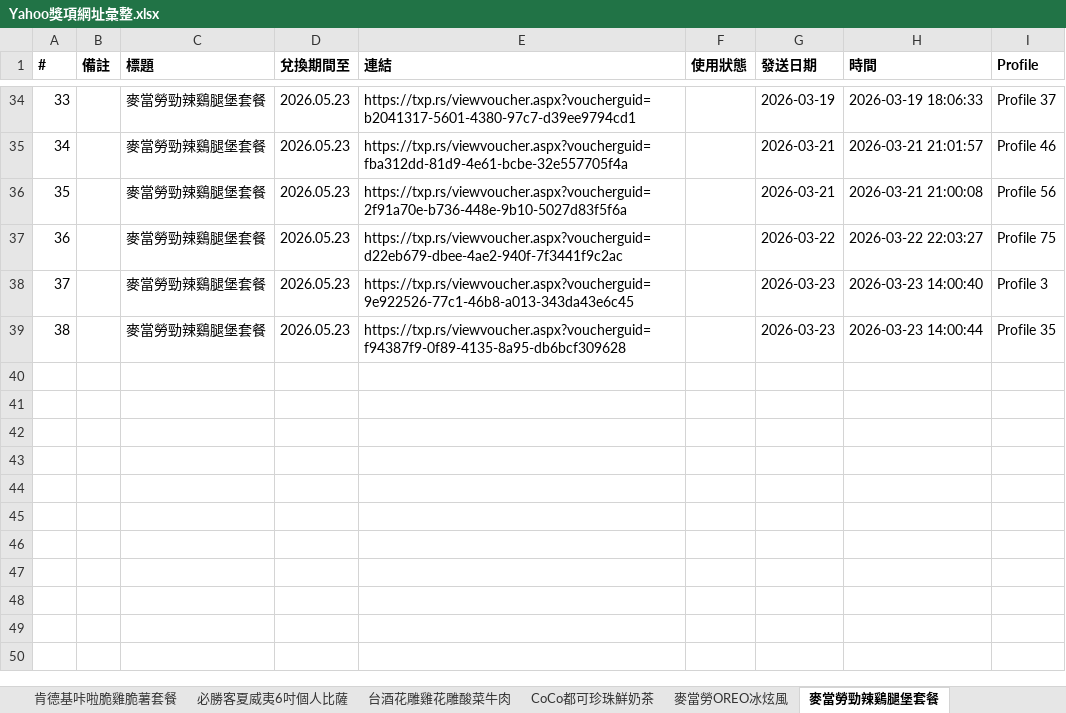
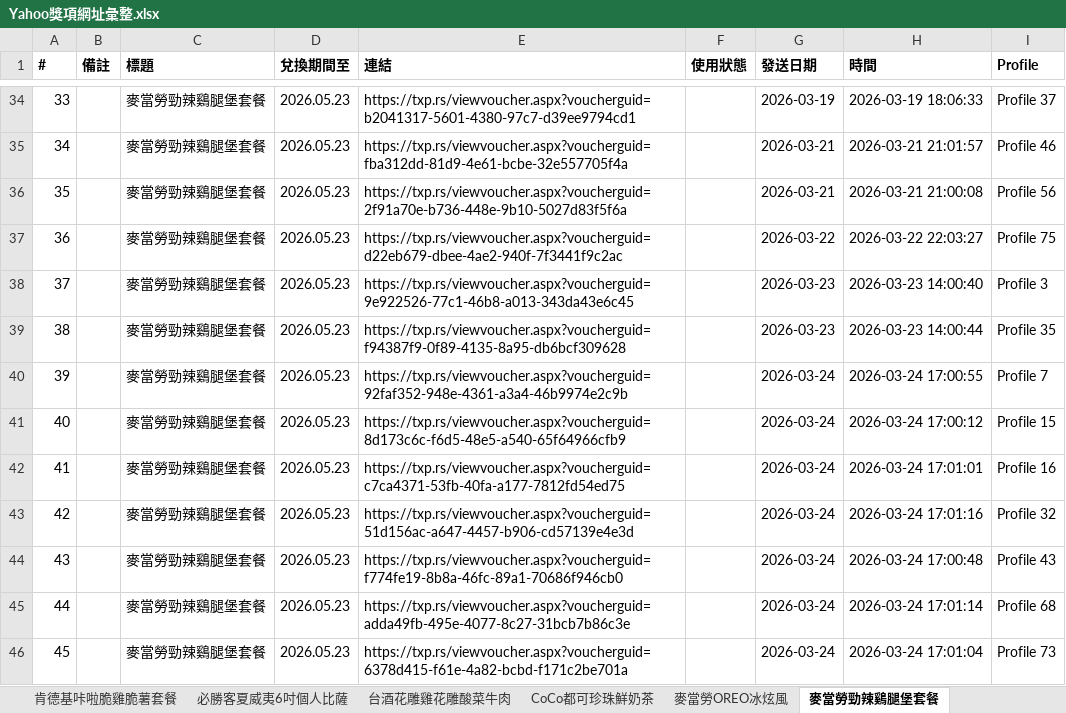
Before and after one commit to cjp6ejo3/allmysteven, an Excel workbook: Yahoo獎項網址彙整.xlsx, sheet 麥當勞勁辣鷄腿堡套餐, drawn as a sheet; only a part is shown, gaps mark what is left out; values as stored, in another font and other column widths than the file's, no borders; the diff names each change by its address in the sheet, - before the commit and + after, or states it on an @@ line.

```diff
--- a/Yahoo獎項網址彙整.xlsx (sheet 麥當勞勁辣鷄腿堡套餐)
+++ b/Yahoo獎項網址彙整.xlsx (sheet 麥當勞勁辣鷄腿堡套餐)
+row 40: 39 |  | 麥當勞勁辣鷄腿堡套餐 | 2026.05.23 | https://txp.rs/viewvoucher.aspx?voucherguid=92faf352-948e-4361-a3a4-46b9974e2c9b |  | 2026-03-24 | 2026-03-24 17:00:55 | Profile 7
+row 41: 40 |  | 麥當勞勁辣鷄腿堡套餐 | 2026.05.23 | https://txp.rs/viewvoucher.aspx?voucherguid=8d173c6c-f6d5-48e5-a540-65f64966cfb9 |  | 2026-03-24 | 2026-03-24 17:00:12 | Profile 15
+row 42: 41 |  | 麥當勞勁辣鷄腿堡套餐 | 2026.05.23 | https://txp.rs/viewvoucher.aspx?voucherguid=c7ca4371-53fb-40fa-a177-7812fd54ed75 |  | 2026-03-24 | 2026-03-24 17:01:01 | Profile 16
+row 43: 42 |  | 麥當勞勁辣鷄腿堡套餐 | 2026.05.23 | https://txp.rs/viewvoucher.aspx?voucherguid=51d156ac-a647-4457-b906-cd57139e4e3d |  | 2026-03-24 | 2026-03-24 17:01:16 | Profile 32
+row 44: 43 |  | 麥當勞勁辣鷄腿堡套餐 | 2026.05.23 | https://txp.rs/viewvoucher.aspx?voucherguid=f774fe19-8b8a-46fc-89a1-70686f946cb0 |  | 2026-03-24 | 2026-03-24 17:00:48 | Profile 43
+row 45: 44 |  | 麥當勞勁辣鷄腿堡套餐 | 2026.05.23 | https://txp.rs/viewvoucher.aspx?voucherguid=adda49fb-495e-4077-8c27-31bcb7b86c3e |  | 2026-03-24 | 2026-03-24 17:01:14 | Profile 68
+row 46: 45 |  | 麥當勞勁辣鷄腿堡套餐 | 2026.05.23 | https://txp.rs/viewvoucher.aspx?voucherguid=6378d415-f61e-4a82-bcbd-f171c2be701a |  | 2026-03-24 | 2026-03-24 17:01:04 | Profile 73
```
Also changed, not shown: sheet 總彙整, sheet 麥當勞OREO冰炫風, sheet CITY CAFE 咖啡兌換券, sheet CoCo都可珍珠鮮奶茶, sheet 台酒花雕雞花雕酸菜牛肉, sheet 必勝客夏威夷6吋個人比薩, 2 more sheets, 4 other files.
